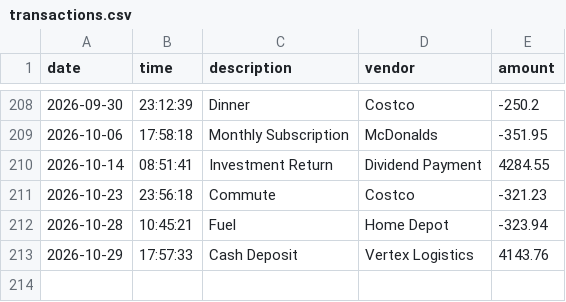
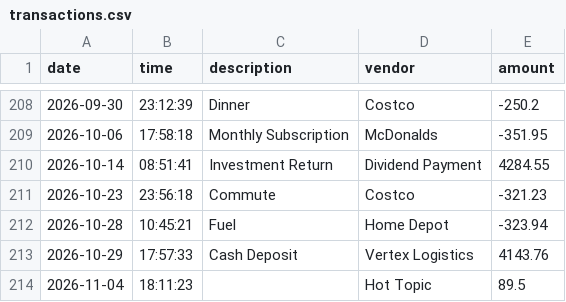
Before and after one commit to Kyreyunna/accounting-ledger, a CSV file: transactions.csv, drawn as a sheet; only a part is shown, gaps mark what is left out.

Commit message:
Implement try catch to validate description input

```diff
--- a/transactions.csv
+++ b/transactions.csv
@@ -213 +213,2 @@ date|time|description|vendor|amount
 2026-10-29|17:57:33|Cash Deposit|Vertex Logistics|4143.76
+2026-11-04|18:11:23||Hot Topic|89.5
```
Also changed, not shown: 1 other file.
